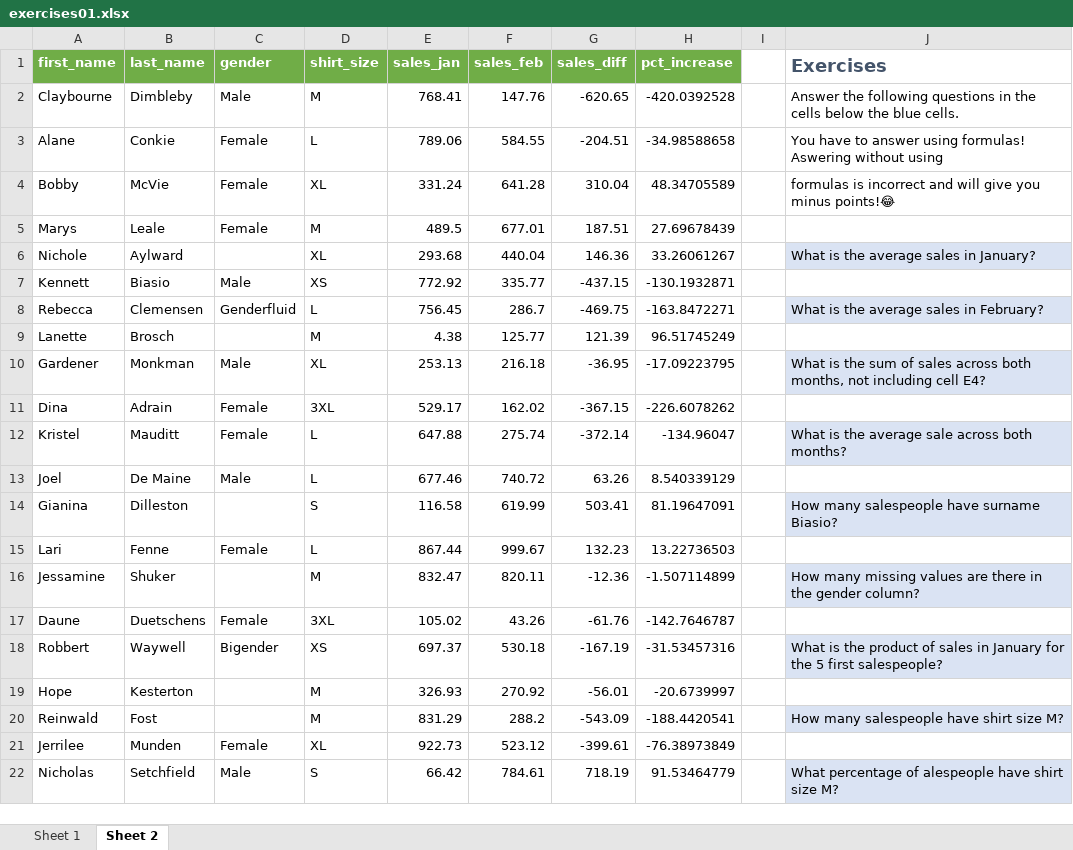
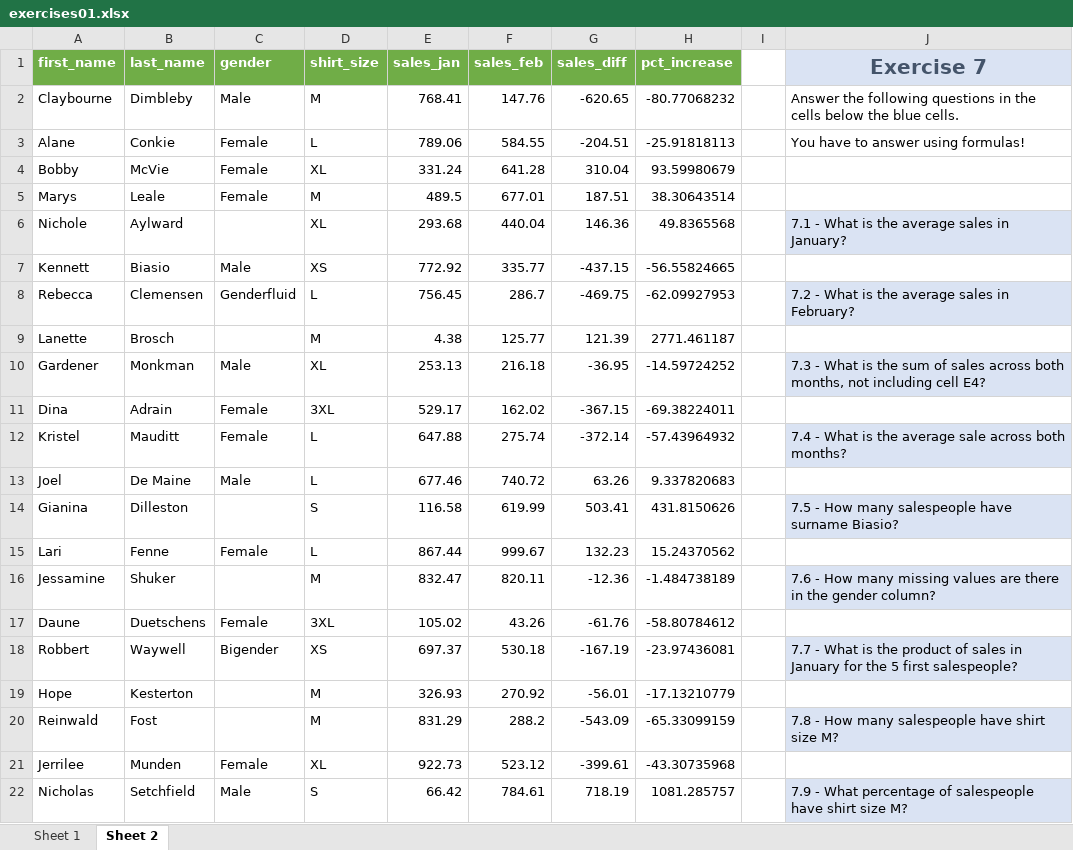
Before and after one commit to BI-DS/ELE-3915, an Excel workbook: exercises/exercises01.xlsx, sheet Sheet 2, drawn as a sheet; only a part is shown; values as stored, in another font and other column widths than the file's, no borders; the diff covers the shown part only; the diff names each change by its address in the sheet, - before the commit and + after, or states it on an @@ line.

```diff
--- a/exercises/exercises01.xlsx (sheet Sheet 2)
+++ b/exercises/exercises01.xlsx (sheet Sheet 2)
-J1: Exercises
+J1: Exercise 7
@@ J1 fill: none → #DAE3F3, text size: larger, alignment: left → center @@
-H2 (pct_increase): -420.0392528
+H2 (pct_increase): -80.77068232
-H3 (pct_increase): -34.98588658
+H3 (pct_increase): -25.91818113
-J3 (Exercise 7): …using formulas! Aswering without using
+J3 (Exercise 7): …using formulas!
-H4 (pct_increase): 48.34705589
+H4 (pct_increase): 93.59980679
-J4 (Exercise 7): formulas is incorrect and will give you minus points!😂
+J4 (Exercise 7): (empty)
-H5 (pct_increase): 27.69678439
+H5 (pct_increase): 38.30643514
-H6 (pct_increase): 33.26061267
+H6 (pct_increase): 49.8365568
-J6 (Exercise 7): What is the average sales in January?
+J6 (Exercise 7): 7.1 - What is the average sales in January?
-H7 (pct_increase): -130.1932871
+H7 (pct_increase): -56.55824665
-H8 (pct_increase): -163.8472271
+H8 (pct_increase): -62.09927953
-J8 (Exercise 7): What is the average sales in February?
+J8 (Exercise 7): 7.2 - What is the average sales in February?
-H9 (pct_increase): 96.51745249
+H9 (pct_increase): 2771.461187
-H10 (pct_increase): -17.09223795
+H10 (pct_increase): -14.59724252
-J10 (Exercise 7): What is…
+J10 (Exercise 7): 7.3 - What is…
-H11 (pct_increase): -226.6078262
+H11 (pct_increase): -69.38224011
-H12 (pct_increase): -134.96047
+H12 (pct_increase): -57.43964932
-J12 (Exercise 7): What is…
+J12 (Exercise 7): 7.4 - What is…
-H13 (pct_increase): 8.540339129
+H13 (pct_increase): 9.337820683
-H14 (pct_increase): 81.19647091
+H14 (pct_increase): 431.8150626
-J14 (Exercise 7): How many salespeople have surname Biasio?
+J14 (Exercise 7): 7.5 - How many salespeople have surname Biasio?
-H15 (pct_increase): 13.22736503
+H15 (pct_increase): 15.24370562
-H16 (pct_increase): -1.507114899
+H16 (pct_increase): -1.484738189
-J16 (Exercise 7): How many…
+J16 (Exercise 7): 7.6 - How many…
-H17 (pct_increase): -142.7646787
+H17 (pct_increase): -58.80784612
-H18 (pct_increase): -31.53457316
+H18 (pct_increase): -23.97436081
-J18 (Exercise 7): What is…
+J18 (Exercise 7): 7.7 - What is…
-H19 (pct_increase): -20.6739997
+H19 (pct_increase): -17.13210779
-H20 (pct_increase): -188.4420541
+H20 (pct_increase): -65.33099159
-J20 (Exercise 7): How many salespeople have shirt size M?
+J20 (Exercise 7): 7.8 - How many salespeople have shirt size M?
-H21 (pct_increase): -76.38973849
+H21 (pct_increase): -43.30735968
-H22 (pct_increase): 91.53464779
+H22 (pct_increase): 1081.285757
-J22 (Exercise 7): What percentage of alespeople have shirt…
+J22 (Exercise 7): 7.9 - What percentage of salespeople have shirt…
```
Also changed, not shown: 185 edited cells elsewhere in this sheet, sheet Sheet 1, charts or pictures, slides/lecture01.xlsx, 7 other files.
